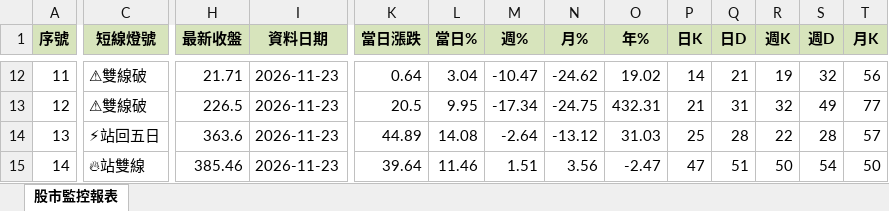
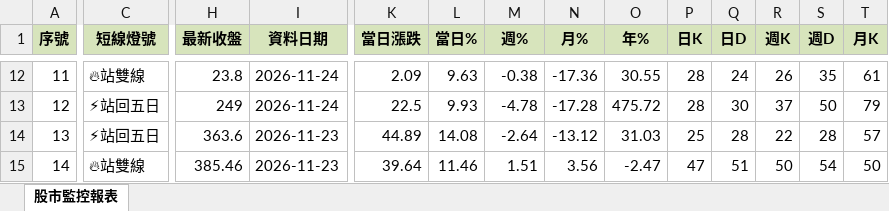
Before and after one commit to ckliu60/stock-monitor, an Excel workbook: report_data.xlsx, sheet 股市監控報表, drawn as a sheet; only a part is shown, gaps mark what is left out; values as stored, in another font and other column widths than the file's, no borders; conditional formats not drawn; the diff covers the shown part only; the diff names each change by its address in the sheet, - before the commit and + after, or states it on an @@ line.

```diff
--- a/report_data.xlsx (sheet 股市監控報表)
+++ b/report_data.xlsx (sheet 股市監控報表)
-C12 (短線燈號): ⚠雙線破
+C12 (短線燈號): 🔥站雙線
-H12 (最新收盤): 21.71
+H12 (最新收盤): 23.8
-I12:I13 (資料日期): 2026-11-23
+I12:I13 (資料日期): 2026-11-24
-K12 (當日漲跌): 0.64
+K12 (當日漲跌): 2.09
-L12 (當日%): 3.04
+L12 (當日%): 9.63
-M12 (週%): -10.47
+M12 (週%): -0.38
-N12 (月%): -24.62
+N12 (月%): -17.36
-O12 (年%): 19.02
+O12 (年%): 30.55
-P12 (日K): 14
+P12 (日K): 28
-Q12 (日D): 21
+Q12 (日D): 24
-R12 (週K): 19
+R12 (週K): 26
-S12 (週D): 32
+S12 (週D): 35
-T12 (月K): 56
+T12 (月K): 61
-C13 (短線燈號): ⚠雙線破
+C13 (短線燈號): ⚡站回五日
-H13 (最新收盤): 226.5
+H13 (最新收盤): 249
-K13 (當日漲跌): 20.5
+K13 (當日漲跌): 22.5
-L13 (當日%): 9.95
+L13 (當日%): 9.93
-M13 (週%): -17.34
+M13 (週%): -4.78
-N13 (月%): -24.75
+N13 (月%): -17.28
-O13 (年%): 432.31
+O13 (年%): 475.72
-P13 (日K): 21
+P13 (日K): 28
-Q13 (日D): 31
+Q13 (日D): 30
-R13 (週K): 32
+R13 (週K): 37
-S13 (週D): 49
+S13 (週D): 50
-T13 (月K): 77
+T13 (月K): 79
```
Also changed, not shown: 146 edited cells elsewhere in this sheet, 1 other file.
